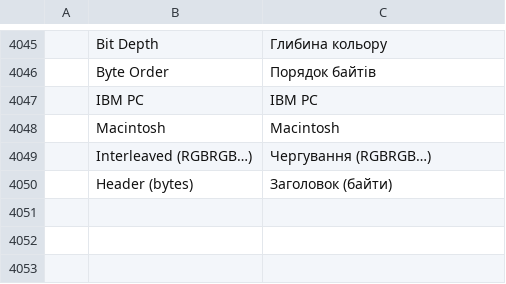
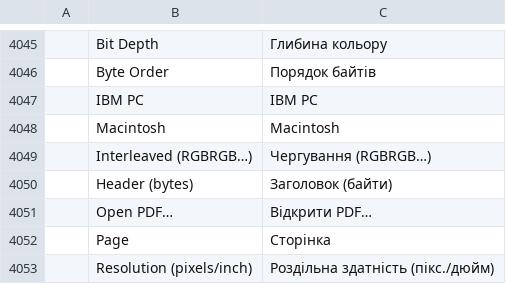
Before and after one commit to kramlat/photocraft, a TSV file: crates/ui-egui/src/i18n/uk.tsv, drawn as a sheet; only a part is shown, gaps mark what is left out; the diff names each change by its address in the sheet, - before the commit and + after, or states it on an @@ line.

```diff
--- a/crates/ui-egui/src/i18n/uk.tsv
+++ b/crates/ui-egui/src/i18n/uk.tsv
+row 4051:  | Open PDF… | Відкрити PDF…
+row 4052:  | Page | Сторінка
+row 4053:  | Resolution (pixels/inch) | Роздільна здатність (пікс./дюйм)
```
Also changed, not shown: crates/ui-egui/src/i18n/cs.tsv, crates/ui-egui/src/i18n/el.tsv, 26 other files.
